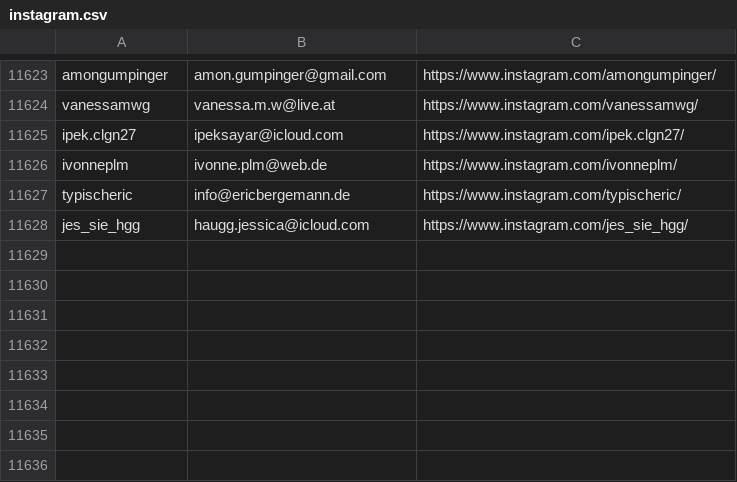
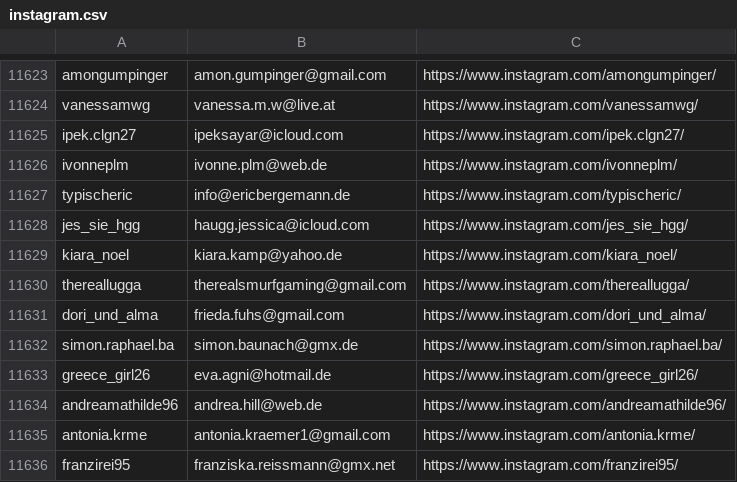
Before and after one commit to patilanup246/crawler, a CSV file: instagram_bio_scraper/results/instagram.csv, drawn as a sheet; only a part is shown, gaps mark what is left out.

Commit message:
adfadsf

```diff
--- a/instagram_bio_scraper/results/instagram.csv
+++ b/instagram_bio_scraper/results/instagram.csv
@@ -11628 +11628,9 @@ typischeric,info@ericbergemann.de,https://www.instagram.com/typischeric/
 jes_sie_hgg,haugg.jessica@icloud.com,https://www.instagram.com/jes_sie_hgg/
+kiara_noel,kiara.kamp@yahoo.de,https://www.instagram.com/kiara_noel/
+thereallugga,therealsmurfgaming@gmail.com,https://www.instagram.com/thereallugga/
+dori_und_alma,frieda.fuhs@gmail.com,https://www.instagram.com/dori_und_alma/
+simon.raphael.ba,simon.baunach@gmx.de,https://www.instagram.com/simon.raphael.ba/
+greece_girl26,eva.agni@hotmail.de,https://www.instagram.com/greece_girl26/
+andreamathilde96,andrea.hill@web.de,https://www.instagram.com/andreamathilde96/
+antonia.krme,antonia.kraemer1@gmail.com,https://www.instagram.com/antonia.krme/
+franzirei95,franziska.reissmann@gmx.net,https://www.instagram.com/franzirei95/
```
